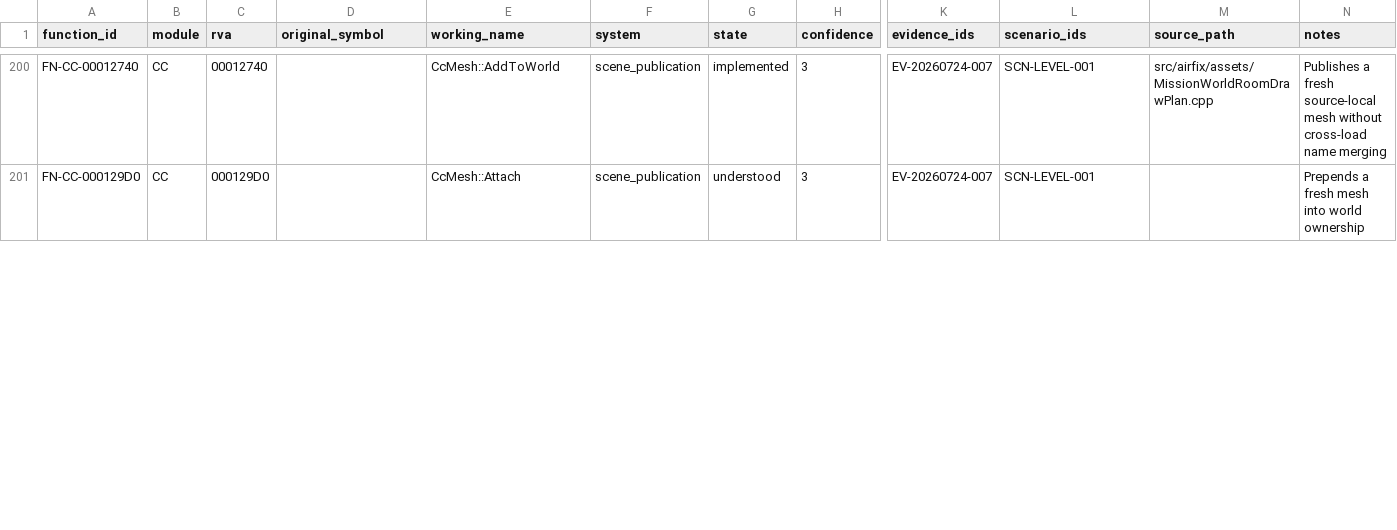
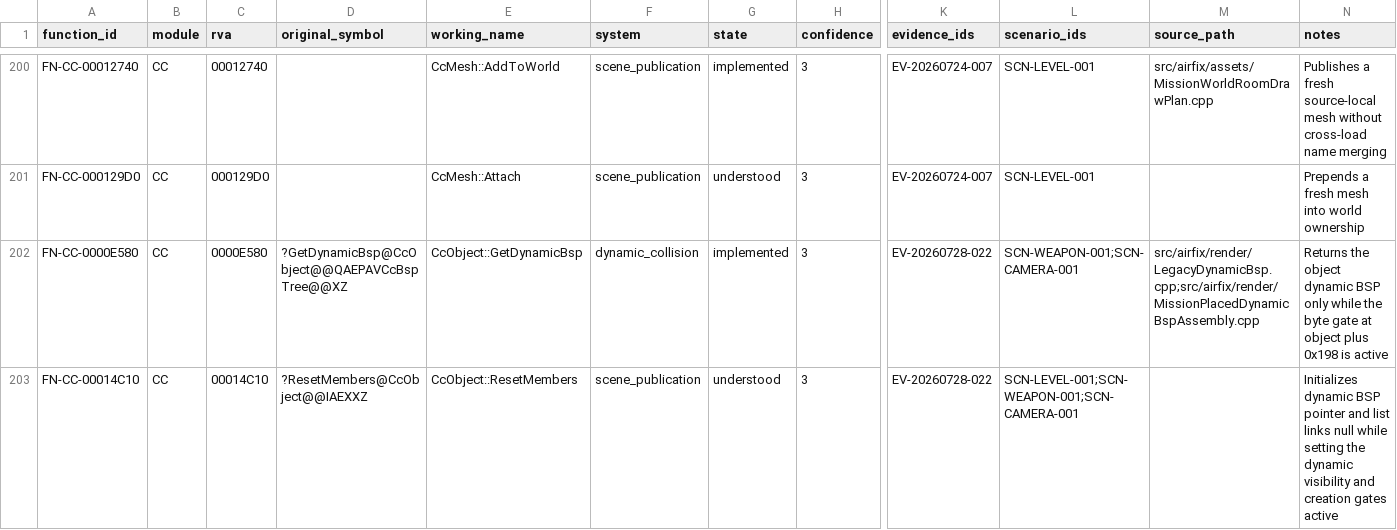
Before and after one commit to tryk016/airfix-dogfighter, a CSV file: docs/re/FUNCTION-CATALOG.csv, drawn as a sheet; only a part is shown, gaps mark what is left out; rows hold the shown columns only; the diff covers the shown part only; the diff names each change by its address in the sheet, - before the commit and + after, or states it on an @@ line.

Commit message:
feat(render): assemble placed dynamic BSPs

```diff
--- a/docs/re/FUNCTION-CATALOG.csv
+++ b/docs/re/FUNCTION-CATALOG.csv
+row 202: FN-CC-0000E580 | CC | 0000E580 | ?GetDynamicBsp@CcObject@@QAEPAVCcBspTree@@XZ | CcObject::GetDynamicBsp | dynamic_collision | implemented | 3 | EV-20260728-022 | SCN-WEAPON-001;SCN-CAMERA-001 | src/airfix/render/LegacyDynamicBsp.cpp;src/airfix/render/MissionPlacedDynamicBspAssembly.cpp | Returns the object dynamic BSP only while the byte gate at object plus 0x198 is active
+row 203: FN-CC-00014C10 | CC | 00014C10 | ?ResetMembers@CcObject@@IAEXXZ | CcObject::ResetMembers | scene_publication | understood | 3 | EV-20260728-022 | SCN-LEVEL-001;SCN-WEAPON-001;SCN-CAMERA-001 |  | Initializes dynamic BSP pointer and list links null while setting the dynamic visibility and creation gates active
```
Also changed, not shown: 1 added row and 8 edited cells elsewhere in this file, 10 other files.
